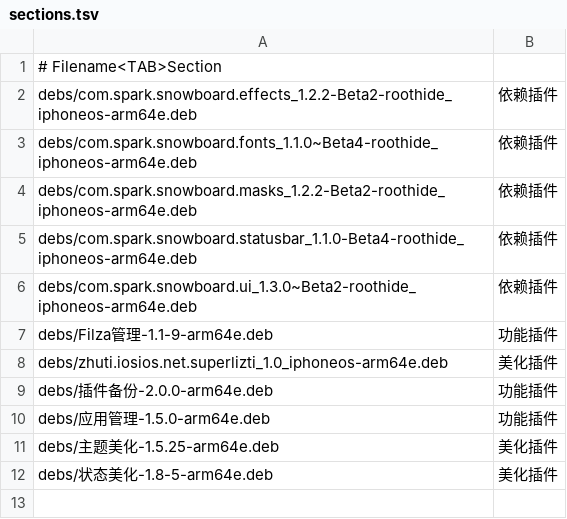
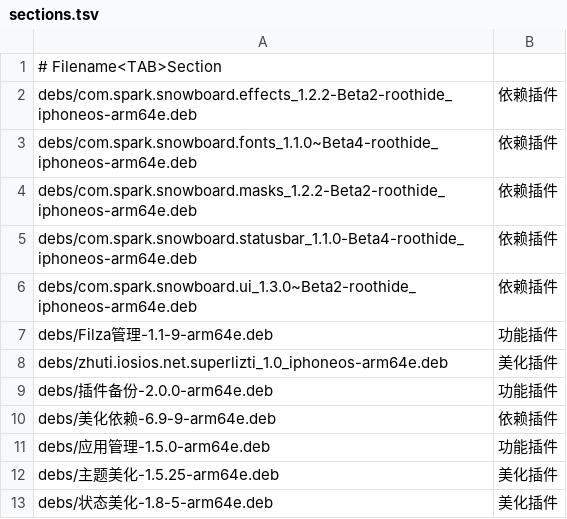
Before and after one commit to 154328106/repo, a TSV file: config/sections.tsv, drawn as a sheet.

Commit message:
Add 美化依赖-6.9-9-arm64e

```diff
--- a/config/sections.tsv
+++ b/config/sections.tsv
@@ -9,2 +9,3 @@ debs/zhuti.iosios.net.superlizti_1.0_iphoneos-arm64e.deb	美化插件
 debs/插件备份-2.0.0-arm64e.deb	功能插件
+debs/美化依赖-6.9-9-arm64e.deb	依赖插件
 debs/应用管理-1.5.0-arm64e.deb	功能插件
```
Also changed, not shown: 1 other file.
